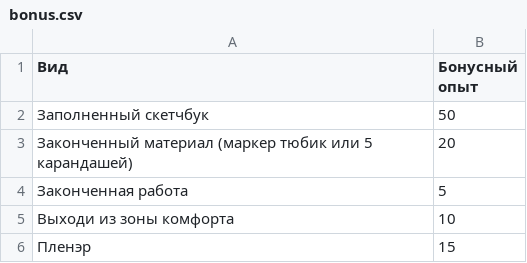
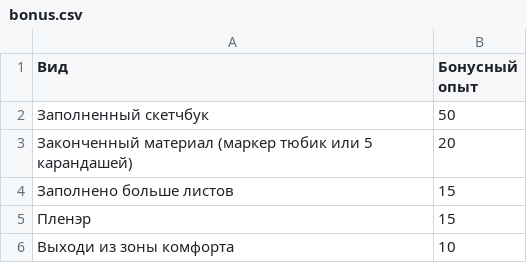
Before and after one commit to iAmNoSuperman/GameDraw, a CSV file: bonus.csv, drawn as a sheet.

Commit message:
"bonus system slightly changed"

```diff
--- a/bonus.csv
+++ b/bonus.csv
@@ -3,4 +3,4 @@
 Законченный материал (маркер тюбик или 5 карандашей), 20
-Законченная работа, 5
+Заполнено больше листов, 15
+Пленэр, 15
 Выходи из зоны комфорта, 10
-Пленэр, 15
```
Also changed, not shown: 2 other files.
